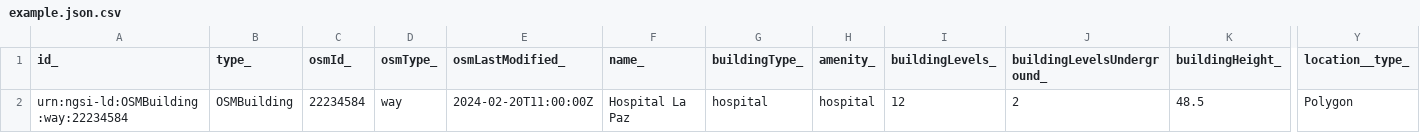
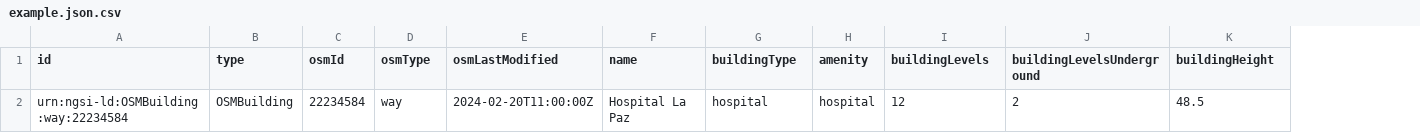
Before and after one commit to smart-data-models/dataModel.OpenStreetMap, a CSV file: OSMBuilding/examples/example.json.csv, drawn as a sheet; only a part is shown, gaps mark what is left out; the diff covers the shown part only; the diff names each change by its address in the sheet, - before the commit and + after, or states it on an @@ line.

```diff
--- a/OSMBuilding/examples/example.json.csv
+++ b/OSMBuilding/examples/example.json.csv
-column Y (location__type_), row 2: Polygon
-A1: id_
+A1: id
-B1: type_
+B1: type
-C1: osmId_
+C1: osmId
-D1: osmType_
+D1: osmType
-E1: osmLastModified_
+E1: osmLastModified
-F1: name_
+F1: name
-G1: buildingType_
+G1: buildingType
-H1: amenity_
+H1: amenity
-I1: buildingLevels_
+I1: buildingLevels
-J1: buildingLevelsUnderground_
+J1: buildingLevelsUnderground
-K1: buildingHeight_
+K1: buildingHeight
```
Also changed, not shown: 26 edited cells elsewhere in this file, OSMBuilding/examples/example-normalized.json.csv, OSMBuilding/examples/example-normalized.jsonld.csv, 33 other files.
